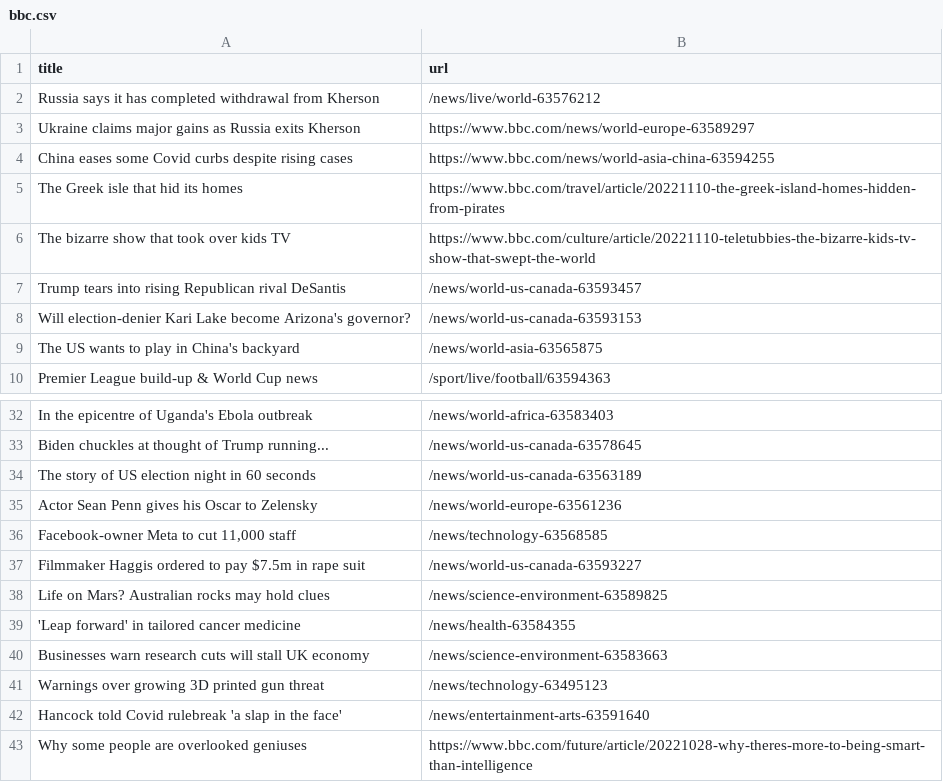
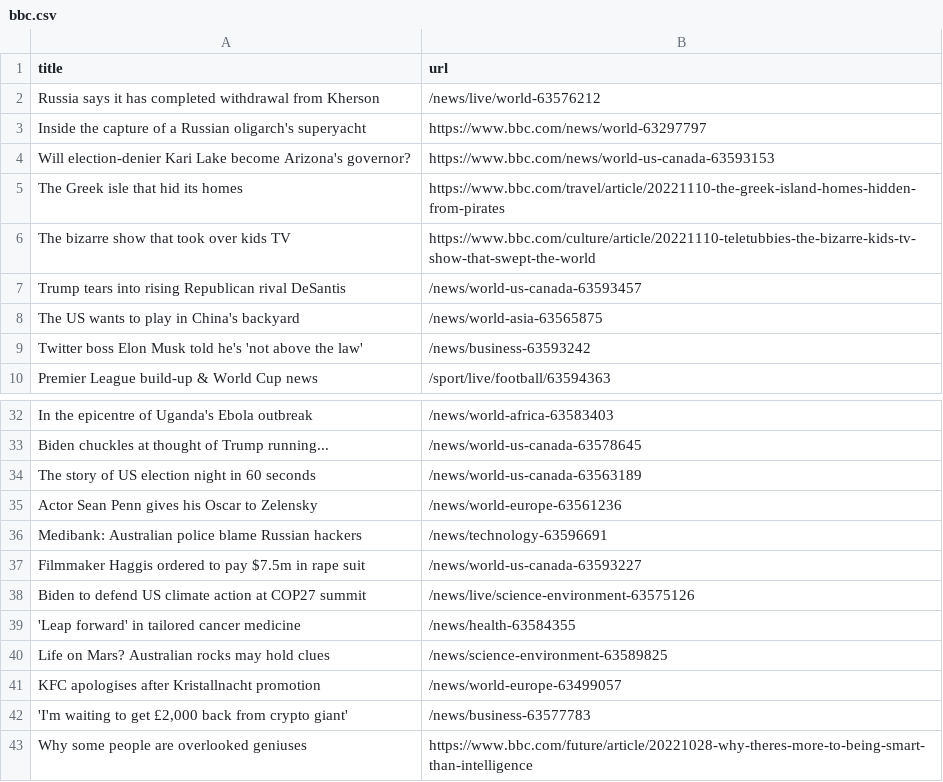
Before and after one commit to yikchun-l/bbc-scraper-tutorial, a CSV file: bbc.csv, drawn as a sheet; only a part is shown, gaps mark what is left out.

```diff
--- a/bbc.csv
+++ b/bbc.csv
@@ -2,4 +2,4 @@ title,url
 Russia says it has completed withdrawal from Kherson,/news/live/world-63576212
-Ukraine claims major gains as Russia exits Kherson,https://www.bbc.com/news/world-europe-63589297
-China eases some Covid curbs despite rising cases,https://www.bbc.com/news/world-asia-china-63594255
+Inside the capture of a Russian oligarch's superyacht,https://www.bbc.com/news/world-63297797
+Will election-denier Kari Lake become Arizona's governor?,https://www.bbc.com/news/world-us-canada-63593153
 The Greek isle that hid its homes,https://www.bbc.com/travel/article/20221110-the-greek-island-homes-hidden-from-pirates
@@ -7,4 +7,4 @@ The bizarre show that took over kids TV,https://www.bbc.com/culture/article/2022
 Trump tears into rising Republican rival DeSantis,/news/world-us-canada-63593457
-Will election-denier Kari Lake become Arizona's governor?,/news/world-us-canada-63593153
 The US wants to play in China's backyard,/news/world-asia-63565875
+Twitter boss Elon Musk told he's 'not above the law',/news/business-63593242
 Premier League build-up & World Cup news,/sport/live/football/63594363
@@ -35,9 +35,9 @@ The story of US election night in 60 seconds,/news/world-us-canada-63563189
 Actor Sean Penn gives his Oscar to Zelensky,/news/world-europe-63561236
-"Facebook-owner Meta to cut 11,000 staff",/news/technology-63568585
+Medibank: Australian police blame Russian hackers,/news/technology-63596691
 Filmmaker Haggis ordered to pay $7.5m in rape suit,/news/world-us-canada-63593227
+Biden to defend US climate action at COP27 summit,/news/live/science-environment-63575126
+'Leap forward' in tailored cancer medicine,/news/health-63584355
 Life on Mars? Australian rocks may hold clues,/news/science-environment-63589825
-'Leap forward' in tailored cancer medicine,/news/health-63584355
-Businesses warn research cuts will stall UK economy,/news/science-environment-63583663
-Warnings over growing 3D printed gun threat,/news/technology-63495123
-Hancock told Covid rulebreak 'a slap in the face',/news/entertainment-arts-63591640
+KFC apologises after Kristallnacht promotion,/news/world-europe-63499057
+"'I'm waiting to get £2,000 back from crypto giant'",/news/business-63577783
 Why some people are overlooked geniuses,https://www.bbc.com/future/article/20221028-why-theres-more-to-being-smart-than-intelligence
```
